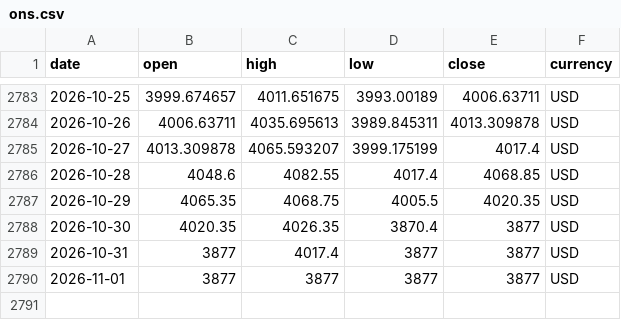
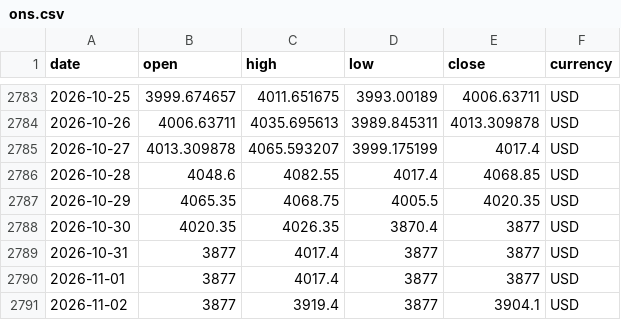
Before and after one commit to DolarKac/turkish-lira-fx-gold-dataset, a CSV file: data/ons.csv, drawn as a sheet; only a part is shown, gaps mark what is left out.

```diff
--- a/data/ons.csv
+++ b/data/ons.csv
@@ -2789,2 +2789,3 @@ date,open,high,low,close,currency
 2026-10-31,3877,4017.4,3877,3877,USD
-2026-11-01,3877,3877,3877,3877,USD
+2026-11-01,3877,4017.4,3877,3877,USD
+2026-11-02,3877,3919.4,3877,3904.1,USD
```
Also changed, not shown: data/btc.csv, data/ceyrek.csv, 4 other files.
